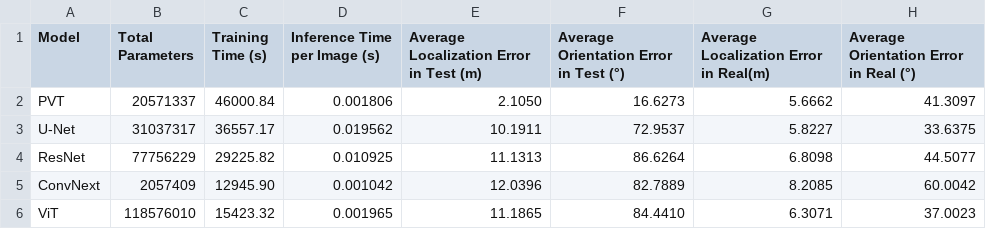
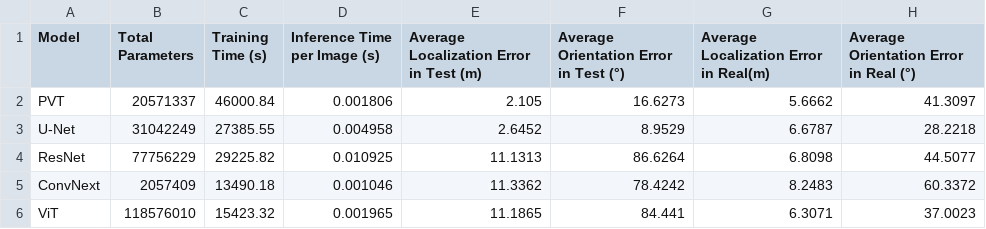
Before and after one commit to AndreaGhi8/Notebook_bsd, a CSV file: results.csv, drawn as a sheet.

```diff
--- a/results.csv
+++ b/results.csv
@@ -1,6 +1,6 @@
 Model,Total Parameters,Training Time (s),Inference Time per Image (s),Average Localization Error in Test (m),Average Orientation Error in Test (°),Average Localization Error in Real(m),Average Orientation Error in Real (°)
-PVT,20571337,46000.84,0.001806,2.1050,16.6273,5.6662,41.3097
-U-Net,31037317,36557.17,0.019562,10.1911,72.9537,5.8227,33.6375
+PVT,20571337,46000.84,0.001806,2.105,16.6273,5.6662,41.3097
+U-Net,31042249,27385.55,0.004958,2.6452,8.9529,6.6787,28.2218
 ResNet,77756229,29225.82,0.010925,11.1313,86.6264,6.8098,44.5077
-ConvNext,2057409,12945.90,0.001042,12.0396,82.7889,8.2085,60.0042
-ViT,118576010,15423.32,0.001965,11.1865,84.4410,6.3071,37.0023
+ConvNext,2057409,13490.18,0.001046,11.3362,78.4242,8.2483,60.3372
+ViT,118576010,15423.32,0.001965,11.1865,84.441,6.3071,37.0023
```
Also changed, not shown: 2 other files.
